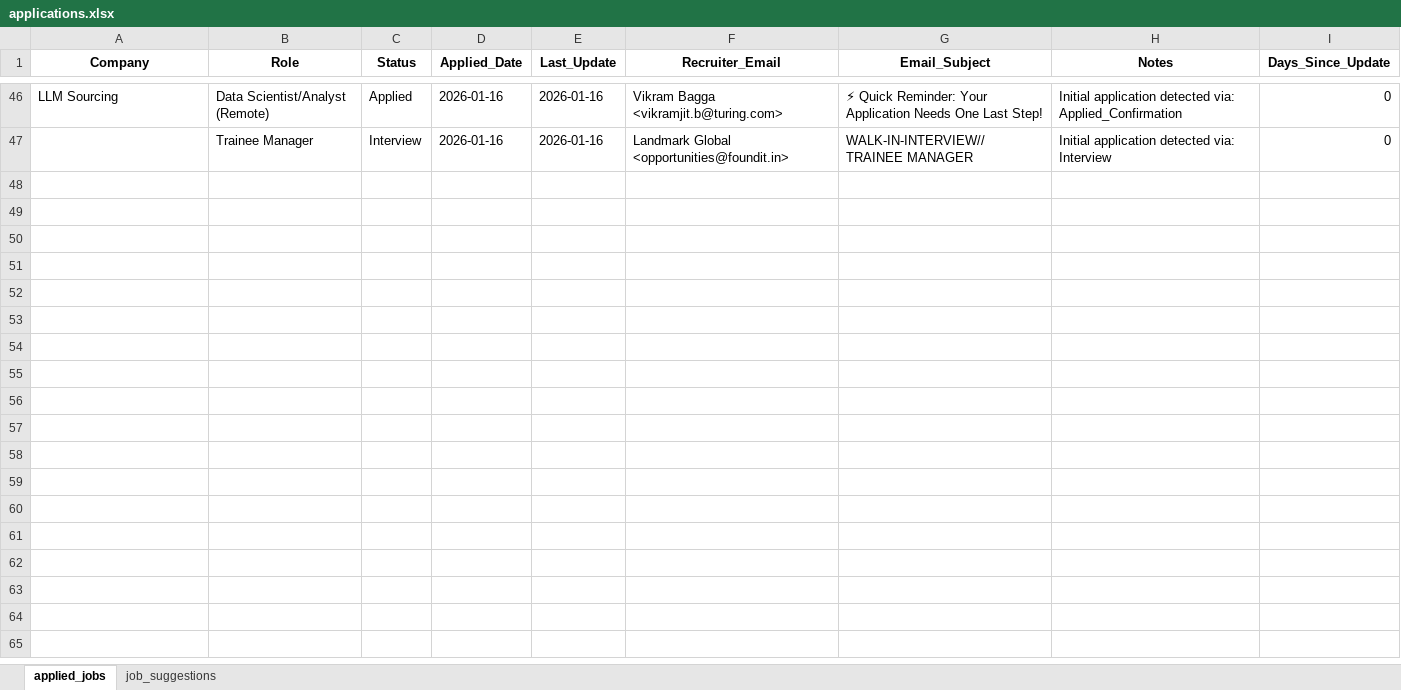
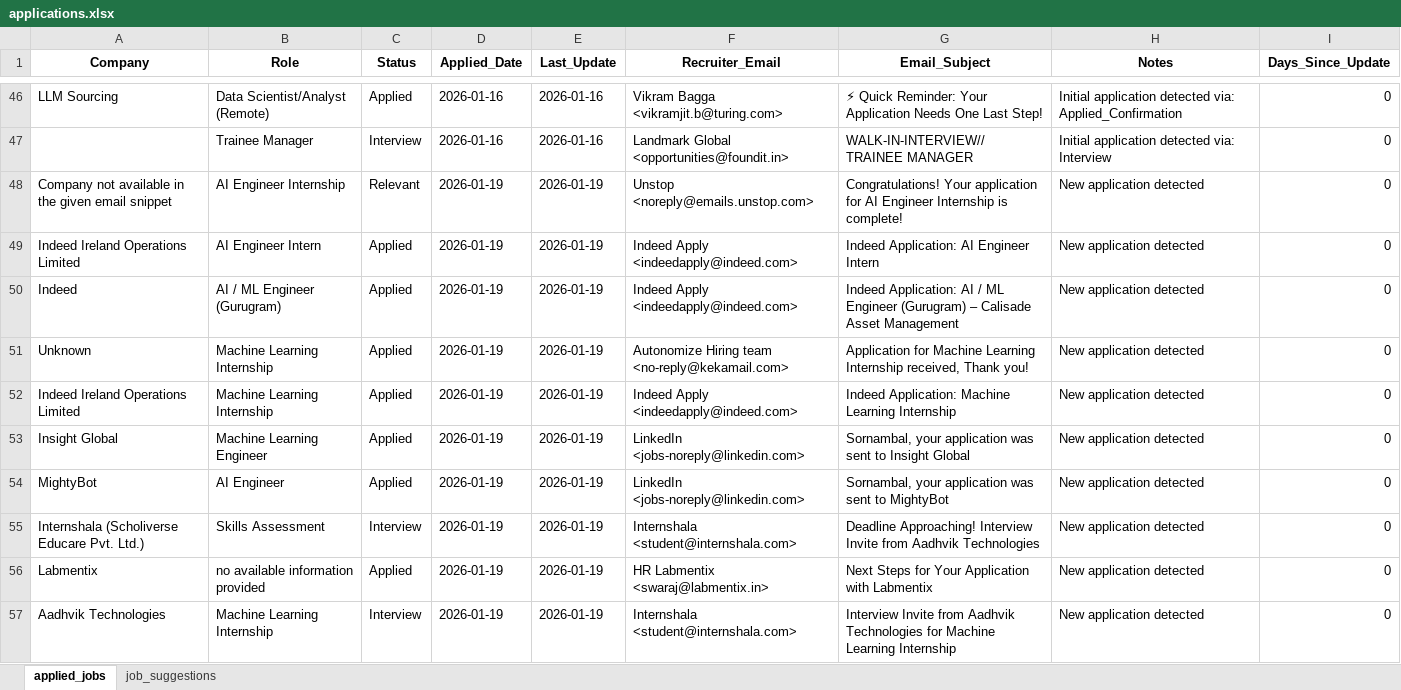
Before and after one commit to Sornambal/Job-Application-Intelligence-System, an Excel workbook: applications.xlsx, sheet applied_jobs, drawn as a sheet; only a part is shown, gaps mark what is left out; values as stored, in another font and other column widths than the file's, no borders; the diff covers the shown part only; the diff names each change by its address in the sheet, - before the commit and + after, or states it on an @@ line.

```diff
--- a/applications.xlsx (sheet applied_jobs)
+++ b/applications.xlsx (sheet applied_jobs)
+row 48: Company not available in the given email snippet | AI Engineer Internship | Relevant | 2026-01-19 | 2026-01-19 | Unstop <noreply@emails.unstop.com> | Congratulations! Your application for AI Engineer Internship is complete! | New application detected | 0
+row 49: Indeed Ireland Operations Limited | AI Engineer Intern | Applied | 2026-01-19 | 2026-01-19 | Indeed Apply <indeedapply@indeed.com> | Indeed Application: AI Engineer Intern | New application detected | 0
+row 50: Indeed | AI / ML Engineer (Gurugram) | Applied | 2026-01-19 | 2026-01-19 | Indeed Apply <indeedapply@indeed.com> | Indeed Application: AI / ML Engineer (Gurugram) – Calisade Asset Management | New application detected | 0
+row 51: Unknown | Machine Learning Internship | Applied | 2026-01-19 | 2026-01-19 | Autonomize Hiring team <no-reply@kekamail.com> | Application for Machine Learning Internship received, Thank you! | New application detected | 0
+row 52: Indeed Ireland Operations Limited | Machine Learning Internship | Applied | 2026-01-19 | 2026-01-19 | Indeed Apply <indeedapply@indeed.com> | Indeed Application: Machine Learning Internship | New application detected | 0
+row 53: Insight Global | Machine Learning Engineer | Applied | 2026-01-19 | 2026-01-19 | LinkedIn <jobs-noreply@linkedin.com> | Sornambal, your application was sent to Insight Global | New application detected | 0
+row 54: MightyBot | AI Engineer | Applied | 2026-01-19 | 2026-01-19 | LinkedIn <jobs-noreply@linkedin.com> | Sornambal, your application was sent to MightyBot | New application detected | 0
+row 55: Internshala (Scholiverse Educare Pvt. Ltd.) | Skills Assessment | Interview | 2026-01-19 | 2026-01-19 | Internshala <student@internshala.com> | Deadline Approaching! Interview Invite from Aadhvik Technologies | New application detected | 0
+row 56: Labmentix | no available information provided | Applied | 2026-01-19 | 2026-01-19 | HR Labmentix <swaraj@labmentix.in> | Next Steps for Your Application with Labmentix | New application detected | 0
+row 57: Aadhvik Technologies | Machine Learning Internship | Interview | 2026-01-19 | 2026-01-19 | Internshala <student@internshala.com> | Interview Invite from Aadhvik Technologies for Machine Learning Internship | New application detected | 0
```
Also changed, not shown: 19 added rows and 5 edited cells elsewhere in this sheet, sheet job_suggestions, 5 other files.
